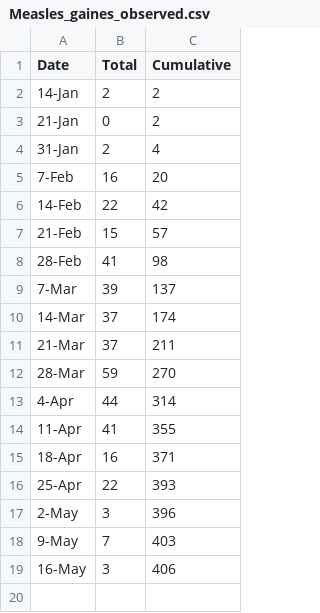
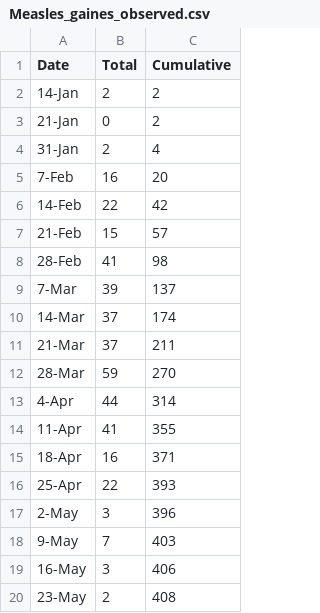
Before and after one commit to michaelpistono/Measles2025, a CSV file: Measles_gaines_observed.csv, drawn as a sheet; the diff names each change by its address in the sheet, - before the commit and + after, or states it on an @@ line.

Commit message:
Update Measles_gaines_observed.csv

```diff
--- a/Measles_gaines_observed.csv
+++ b/Measles_gaines_observed.csv
+row 20: 23-May | 2 | 408
```
